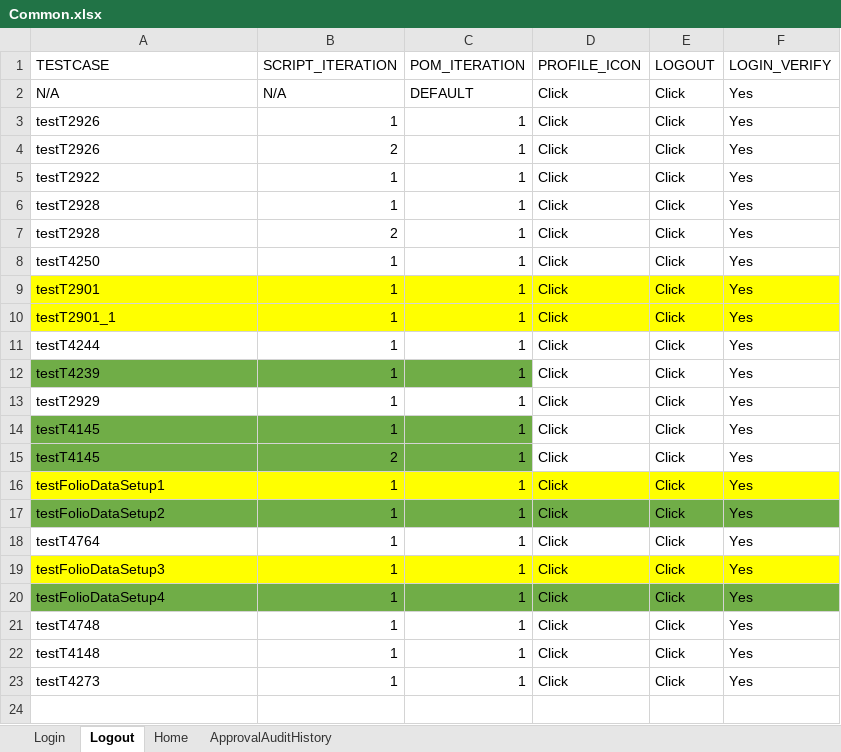
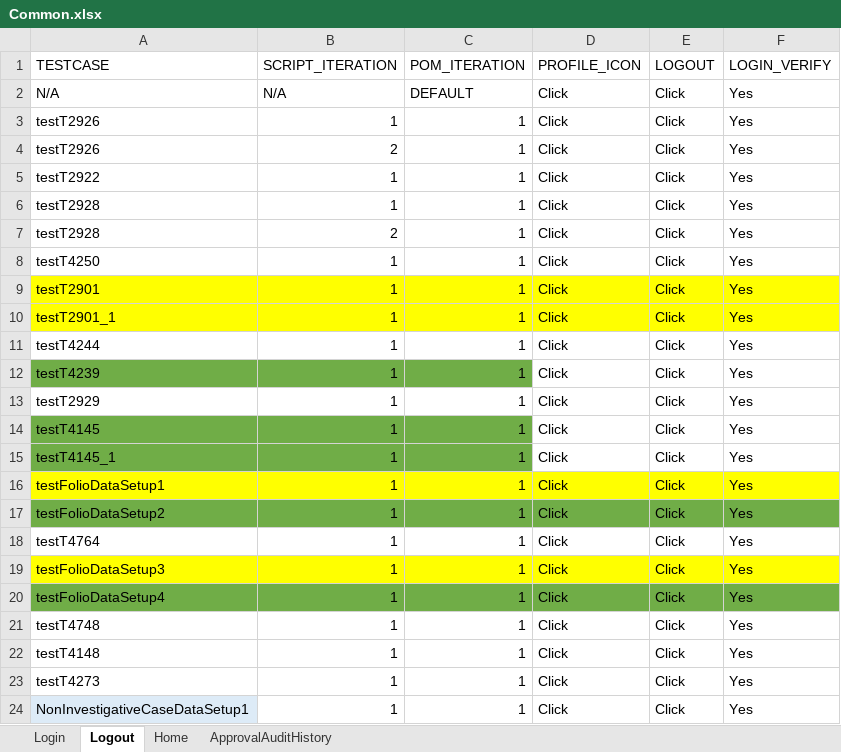
Before and after one commit to Devendra007-star/TestData, an Excel workbook: Common.xlsx, sheet Logout, drawn as a sheet; values as stored, in another font and other column widths than the file's, no borders; the diff names each change by its address in the sheet, - before the commit and + after, or states it on an @@ line.

```diff
--- a/Common.xlsx (sheet Logout)
+++ b/Common.xlsx (sheet Logout)
-A15 (TESTCASE): testT4145
+A15 (TESTCASE): testT4145_1
-B15 (SCRIPT_ITERATION): 2
+B15 (SCRIPT_ITERATION): 1
+row 24: NonInvestigativeCaseDataSetup1 | 1 | 1 | Click | Click | Yes
```
Also changed, not shown: sheet Home, sheet Login, Person.xlsx, TestDataMappingSheet.xlsx, 1 other file.
